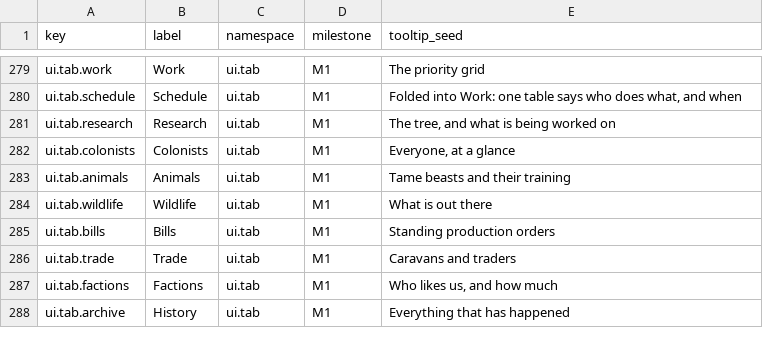
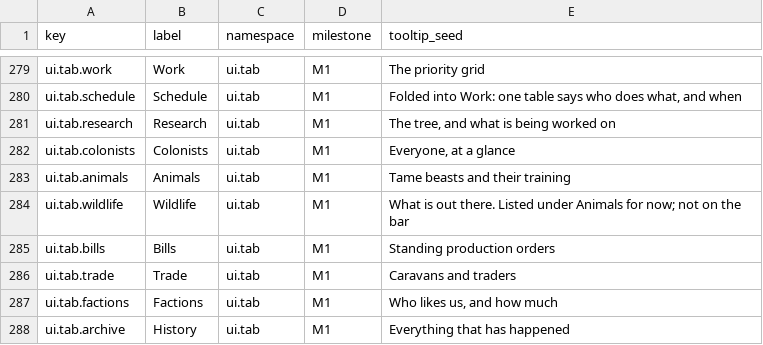
Before and after one commit to 1mitten/odyssey, a CSV file: docs/design/icon-keys.csv, drawn as a sheet; only a part is shown, gaps mark what is left out.

```diff
--- a/docs/design/icon-keys.csv
+++ b/docs/design/icon-keys.csv
@@ -283,3 +283,3 @@ ui.tab.colonists,Colonists,ui.tab,M1,"Everyone, at a glance"
 ui.tab.animals,Animals,ui.tab,M1,Tame beasts and their training
-ui.tab.wildlife,Wildlife,ui.tab,M1,What is out there
+ui.tab.wildlife,Wildlife,ui.tab,M1,"What is out there. Listed under Animals for now; not on the bar"
 ui.tab.bills,Bills,ui.tab,M1,Standing production orders
```
Also changed, not shown: 16 other files.
